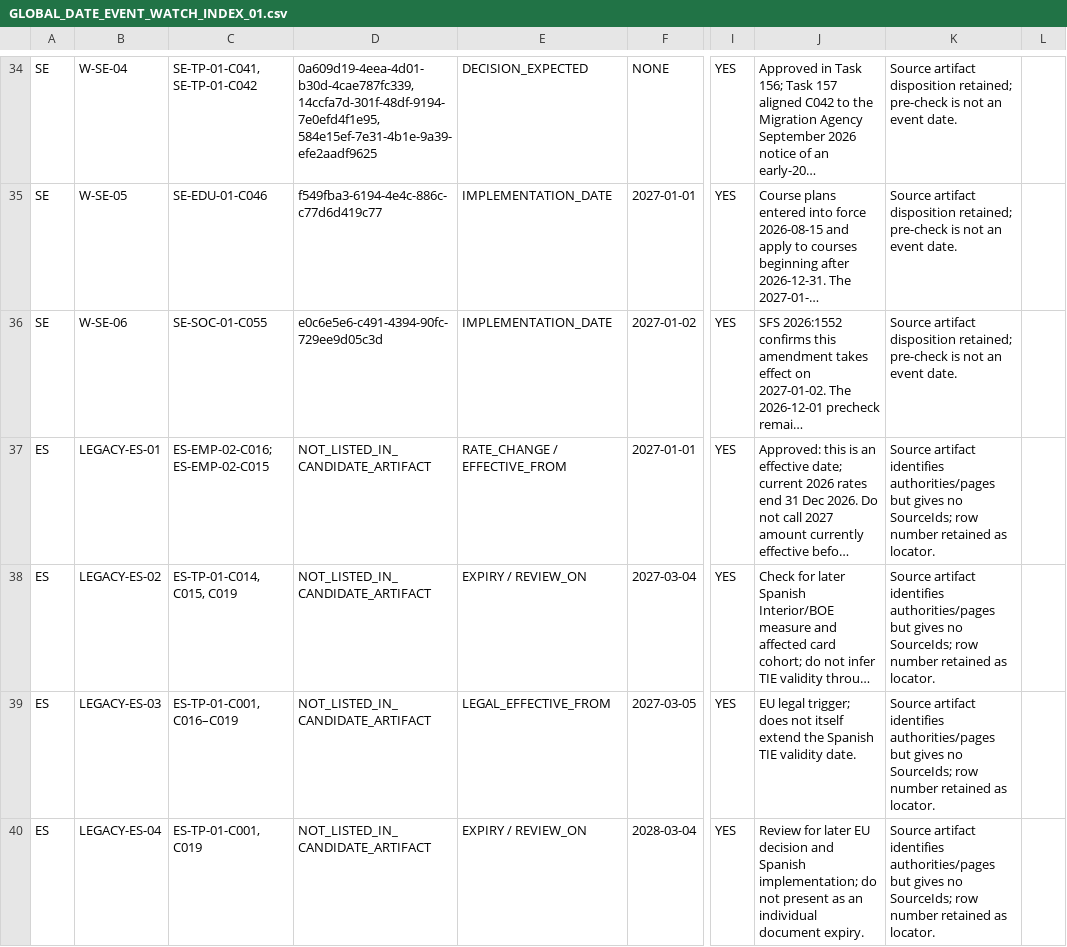
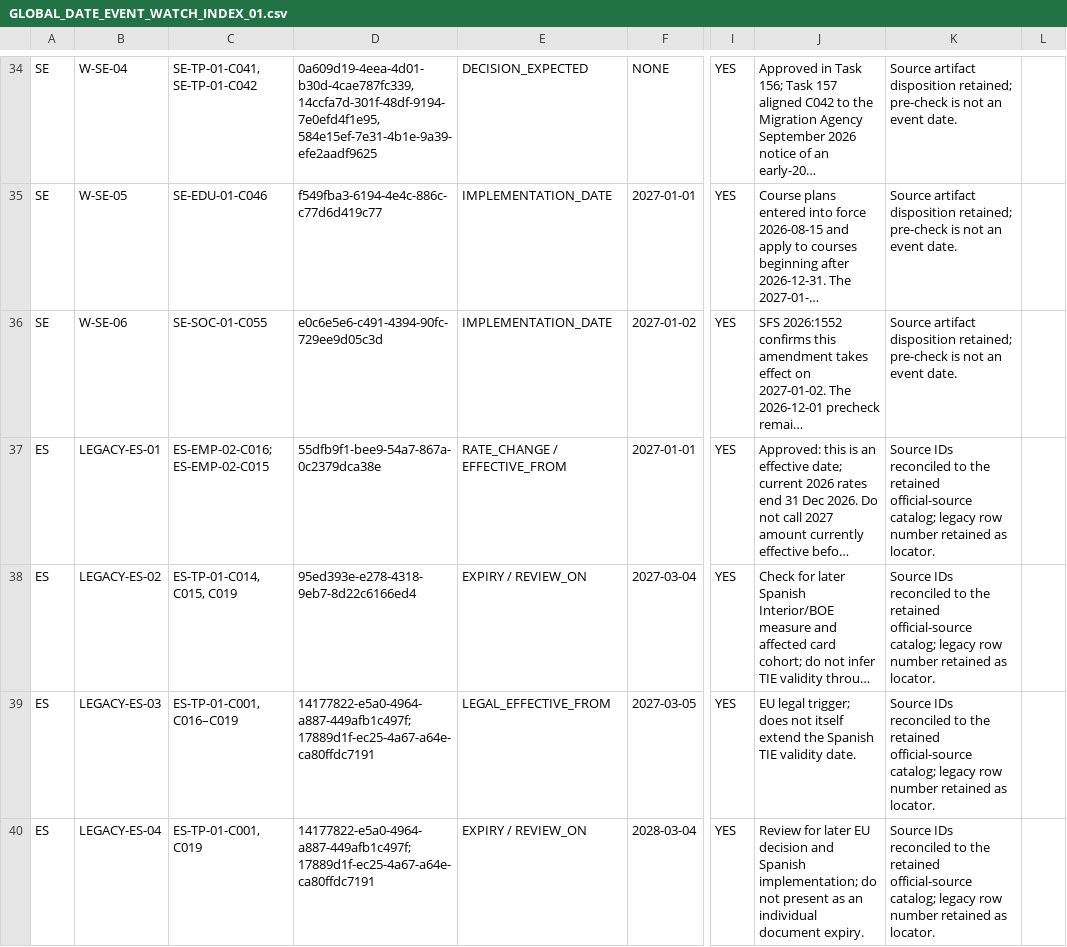
Before and after one commit to Alexandra-St/RefugeeNavigatorEurope, a CSV file: docs/content-refresh/2026-11/GLOBAL_DATE_EVENT_WATCH_INDEX_01.csv, drawn as a sheet; only a part is shown, gaps mark what is left out; long unchanged cells end in …; the diff covers the shown part only; the diff names each change by its address in the sheet, - before the commit and + after, or states it on an @@ line.

```diff
--- a/docs/content-refresh/2026-11/GLOBAL_DATE_EVENT_WATCH_INDEX_01.csv
+++ b/docs/content-refresh/2026-11/GLOBAL_DATE_EVENT_WATCH_INDEX_01.csv
-D37: NOT_LISTED_IN_CANDIDATE_ARTIFACT
+D37: 55dfb9f1-bee9-54a7-867a-0c2379dca38e
-K37:K40: Source artifact identifies authorities/pages but gives no SourceIds; row number…
+K37:K40: Source IDs reconciled to the retained official-source catalog; legacy row number…
-D38: NOT_LISTED_IN_CANDIDATE_ARTIFACT
+D38: 95ed393e-e278-4318-9eb7-8d22c6166ed4
-D39:D40: NOT_LISTED_IN_CANDIDATE_ARTIFACT
+D39:D40: 14177822-e5a0-4964-a887-449afb1c497f; 17889d1f-ec25-4a67-a64e-ca80ffdc7191
```
Also changed, not shown: 43 edited cells elsewhere in this file, docs/content-refresh/2026-11/GLOBAL_COUNTRY_MAINTENANCE_BASELINE_01.csv, 31 other files.
